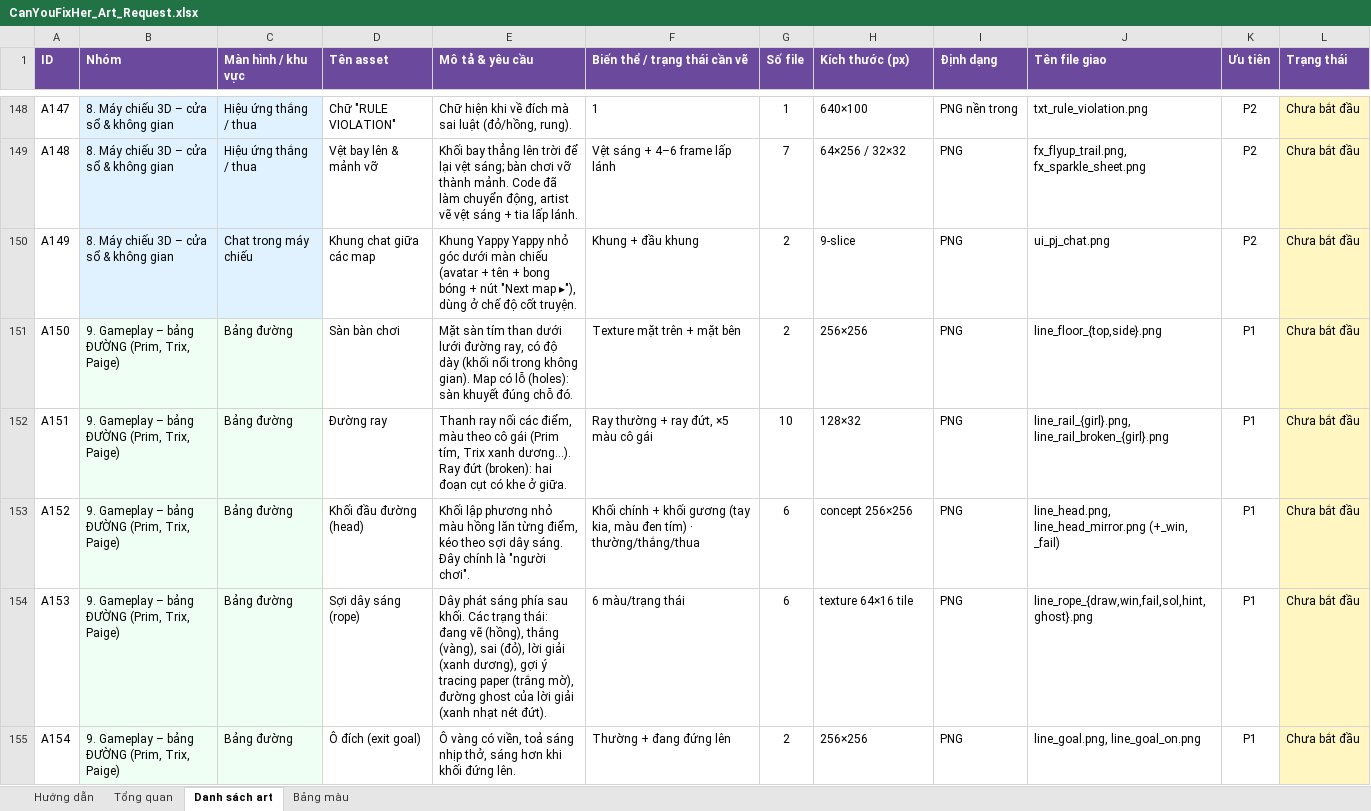
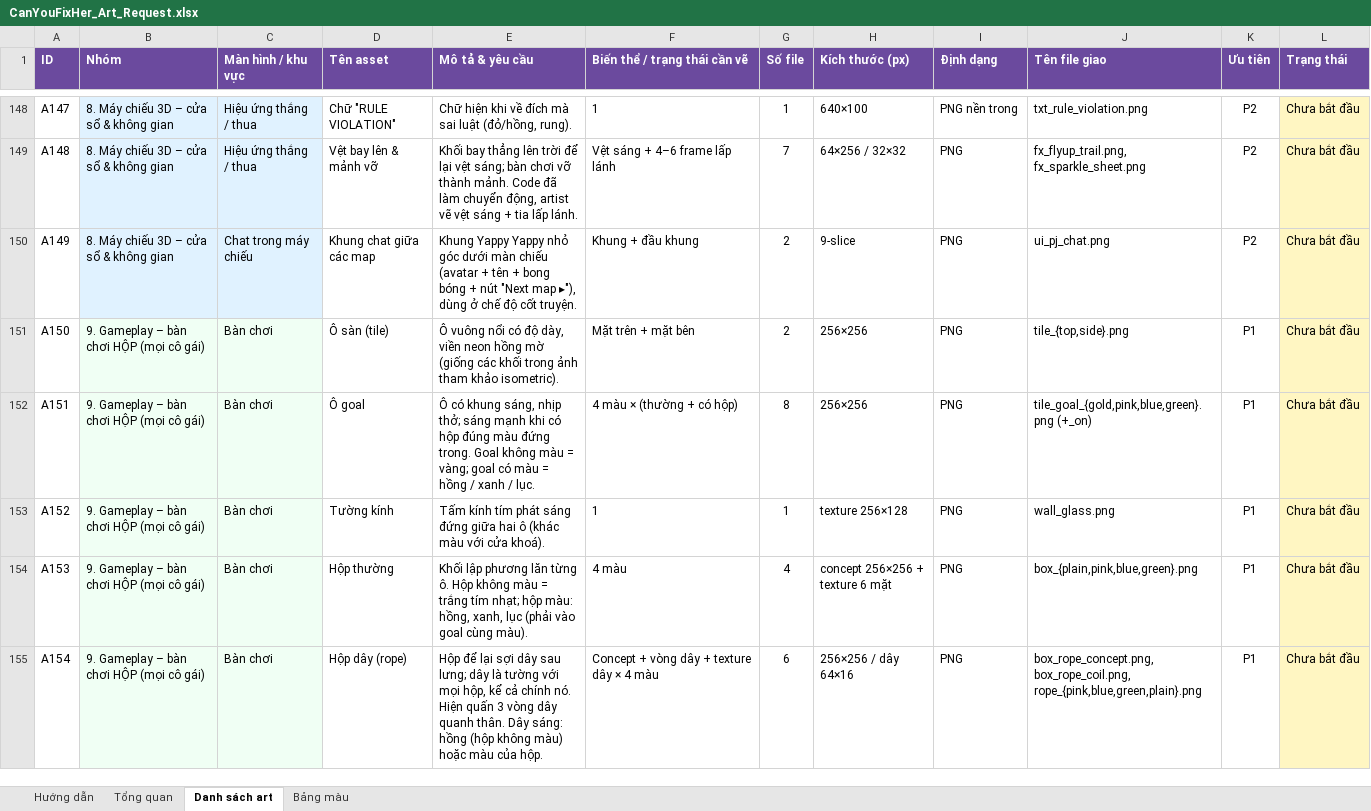
Before and after one commit to FeeVa2498/can-you-fix-her, an Excel workbook: docs/CanYouFixHer_Art_Request.xlsx, sheet Danh sách art, drawn as a sheet; only a part is shown, gaps mark what is left out; values as stored, in another font and other column widths than the file's, no borders; charts and pictures and conditional formats not drawn; the diff covers the shown part only; the diff names each change by its address in the sheet, - before the commit and + after, or states it on an @@ line.

```diff
--- a/docs/CanYouFixHer_Art_Request.xlsx (sheet Danh sách art)
+++ b/docs/CanYouFixHer_Art_Request.xlsx (sheet Danh sách art)
-B151:B155 (Nhóm): 9. Gameplay – bảng ĐƯỜNG (Prim, Trix, Paige)
+B151:B155 (Nhóm): 9. Gameplay – bàn chơi HỘP (mọi cô gái)
-C151:C155 (Màn hình / khu vực): Bảng đường
+C151:C155 (Màn hình / khu vực): Bàn chơi
-D151 (Tên asset): Sàn bàn chơi
+D151 (Tên asset): Ô sàn (tile)
-E151 (Mô tả & yêu cầu): Mặt sàn tím than dưới lưới đường ray, có độ dày (khối nổi trong không gian). Map có lỗ (holes): sàn khuyết đúng chỗ đó.
+E151 (Mô tả & yêu cầu): Ô vuông nổi có độ dày, viền neon hồng mờ (giống các khối trong ảnh tham khảo isometric).
-F151 (Biến thể / trạng thái cần vẽ): Texture mặt trên + mặt bên
+F151 (Biến thể / trạng thái cần vẽ): Mặt trên + mặt bên
-J151 (Tên file giao): line_floor_{top,side}.png
+J151 (Tên file giao): tile_{top,side}.png
-D152 (Tên asset): Đường ray
+D152 (Tên asset): Ô goal
-E152 (Mô tả & yêu cầu): Thanh ray nối các điểm, màu theo cô gái (Prim tím, Trix xanh dương…). Ray đứt (broken): hai đoạn cụt có khe ở giữa.
+E152 (Mô tả & yêu cầu): Ô có khung sáng, nhịp thở; sáng mạnh khi có hộp đúng màu đứng trong. Goal không màu = vàng; goal có màu = hồng / xanh / lục.
-F152 (Biến thể / trạng thái cần vẽ): Ray thường + ray đứt, ×5 màu cô gái
+F152 (Biến thể / trạng thái cần vẽ): 4 màu × (thường + có hộp)
-G152 (Số file): 10
+G152 (Số file): 8
-H152 (Kích thước (px)): 128×32
+H152 (Kích thước (px)): 256×256
-J152 (Tên file giao): line_rail_{girl}.png, line_rail_broken_{girl}.png
+J152 (Tên file giao): tile_goal_{gold,pink,blue,green}.png (+_on)
-D153 (Tên asset): Khối đầu đường (head)
+D153 (Tên asset): Tường kính
-E153 (Mô tả & yêu cầu): Khối lập phương nhỏ màu hồng lăn từng điểm, kéo theo sợi dây sáng. Đây chính là "người chơi".
+E153 (Mô tả & yêu cầu): Tấm kính tím phát sáng đứng giữa hai ô (khác màu với cửa khoá).
-F153 (Biến thể / trạng thái cần vẽ): Khối chính + khối gương (tay kia, màu đen tím) · thường/thắng/thua
+F153 (Biến thể / trạng thái cần vẽ): 1
-G153 (Số file): 6
+G153 (Số file): 1
-H153 (Kích thước (px)): concept 256×256
+H153 (Kích thước (px)): texture 256×128
-J153 (Tên file giao): line_head.png, line_head_mirror.png (+_win, _fail)
+J153 (Tên file giao): wall_glass.png
-D154 (Tên asset): Sợi dây sáng (rope)
+D154 (Tên asset): Hộp thường
-E154 (Mô tả & yêu cầu): Dây phát sáng phía sau khối. Các trạng thái: đang vẽ (hồng), thắng (vàng), sai (đỏ), lời giải (xanh dương), gợi ý tracing paper (trắng mờ), đường ghost của lời giải (xanh nhạt nét đứt).
+E154 (Mô tả & yêu cầu): Khối lập phương lăn từng ô. Hộp không màu = trắng tím nhạt; hộp màu: hồng, xanh, lục (phải vào goal cùng màu).
-F154 (Biến thể / trạng thái cần vẽ): 6 màu/trạng thái
+F154 (Biến thể / trạng thái cần vẽ): 4 màu
-G154 (Số file): 6
+G154 (Số file): 4
-H154 (Kích thước (px)): texture 64×16 tile
+H154 (Kích thước (px)): concept 256×256 + texture 6 mặt
-J154 (Tên file giao): line_rope_{draw,win,fail,sol,hint,ghost}.png
+J154 (Tên file giao): box_{plain,pink,blue,green}.png
-D155 (Tên asset): Ô đích (exit goal)
+D155 (Tên asset): Hộp dây (rope)
-E155 (Mô tả & yêu cầu): Ô vàng có viền, toả sáng nhịp thở, sáng hơn khi khối đứng lên.
+E155 (Mô tả & yêu cầu): Hộp để lại sợi dây sau lưng; dây là tường với mọi hộp, kể cả chính nó. Hiện quấn 3 vòng dây quanh thân. Dây sáng: hồng (hộp không màu) hoặc màu của hộp.
-F155 (Biến thể / trạng thái cần vẽ): Thường + đang đứng lên
+F155 (Biến thể / trạng thái cần vẽ): Concept + vòng dây + texture dây × 4 màu
-G155 (Số file): 2
+G155 (Số file): 6
-H155 (Kích thước (px)): 256×256
+H155 (Kích thước (px)): 256×256 / dây 64×16
-J155 (Tên file giao): line_goal.png, line_goal_on.png
+J155 (Tên file giao): box_rope_concept.png, box_rope_coil.png, rope_{pink,blue,green,plain}.png
```
Also changed, not shown: 8 removed rows, 283 edited cells and cell formats elsewhere in this sheet, sheet Tổng quan, sheet Bảng màu, charts or pictures, 13 other files.
